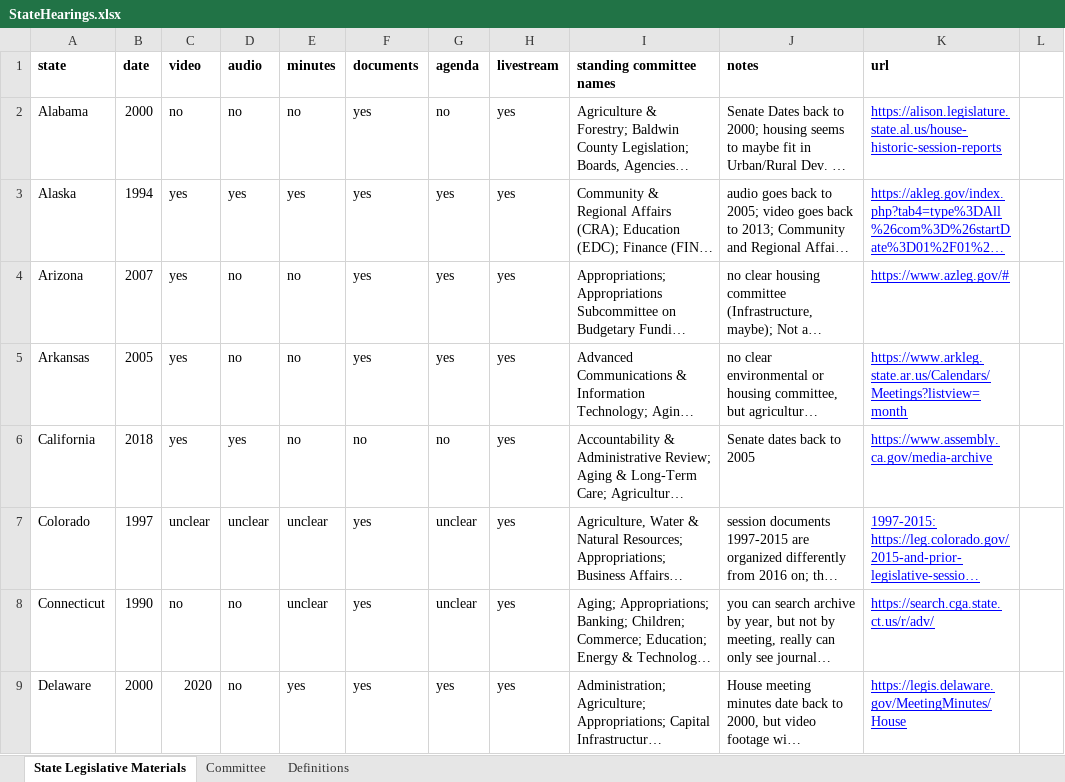
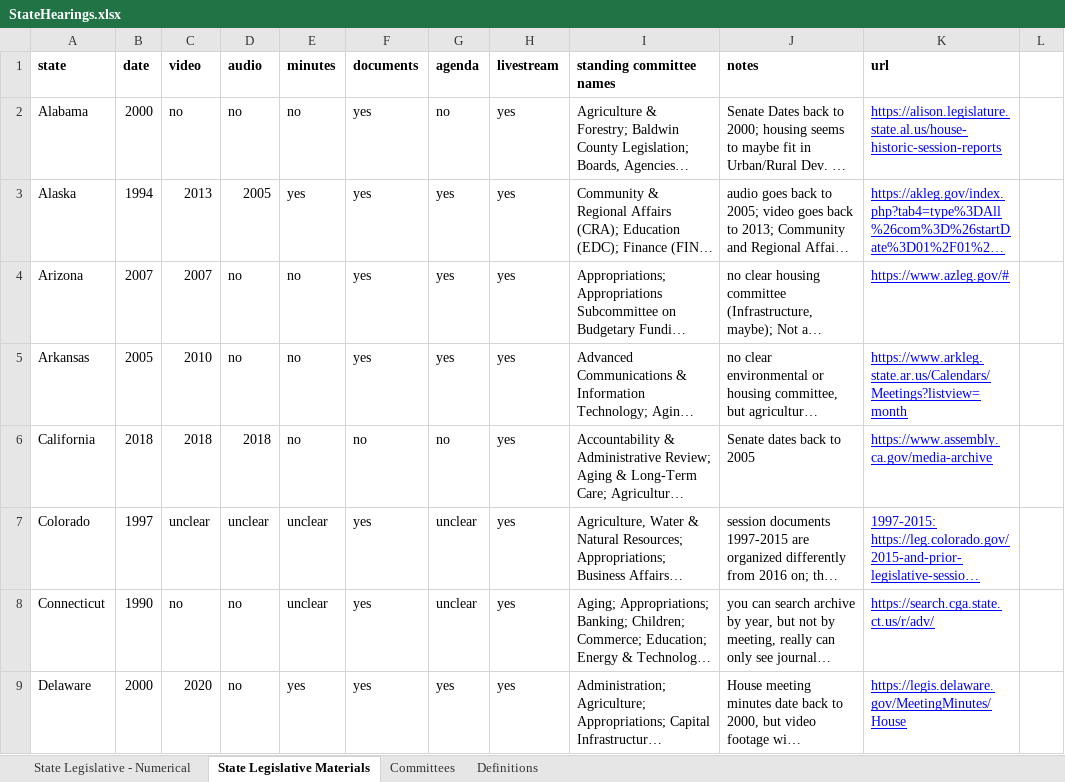
Before and after one commit to inaya-r/State-Legislature-Archives-Dashboard, an Excel workbook: StateHearings.xlsx, sheet State Legislative Materials, drawn as a sheet; only a part is shown; long unchanged cells end in …; values as stored, in another font and other column widths than the file's, no borders; the diff covers the shown part only; the diff names each change by its address in the sheet, - before the commit and + after, or states it on an @@ line.

Commit message:
updated excel file
added numerical values for some columns

```diff
--- a/StateHearings.xlsx (sheet State Legislative Materials)
+++ b/StateHearings.xlsx (sheet State Legislative Materials)
-sheet tab: Committee
+sheet tab: State Legislative - Numerical
+sheet tab: Committees
-C3 (video): yes
+C3 (video): 2013
-D3 (audio): yes
+D3 (audio): 2005
-C4 (video): yes
+C4 (video): 2007
-C5 (video): yes
+C5 (video): 2010
-C6 (video): yes
+C6 (video): 2018
-D6 (audio): yes
+D6 (audio): 2018
```
Also changed, not shown: 21 edited cells and cell formats elsewhere in this sheet.
